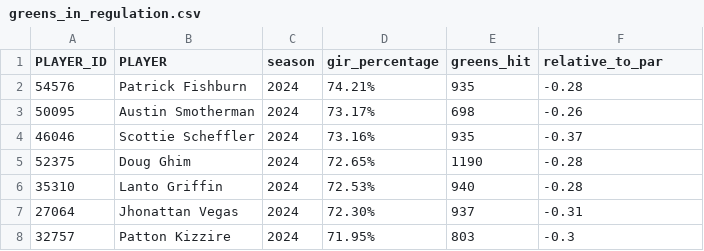
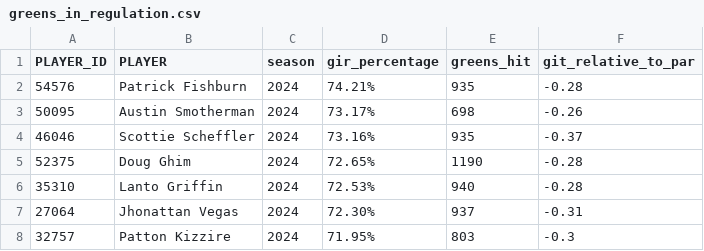
Before and after one commit to mycycler22/pga_tour_database, a CSV file: data/2024/greens_in_regulation.csv, drawn as a sheet; only a part is shown.

```diff
--- a/data/2024/greens_in_regulation.csv
+++ b/data/2024/greens_in_regulation.csv
@@ -1,2 +1,2 @@
-PLAYER_ID,PLAYER,season,gir_percentage,greens_hit,relative_to_par
+PLAYER_ID,PLAYER,season,gir_percentage,greens_hit,git_relative_to_par
 54576,Patrick Fishburn,2024,74.21%,935,-0.28
```
Also changed, not shown: data/2024/inside_100_approach_distance.csv, data/2024/over_100_approach_distance.csv, 3 other files.
